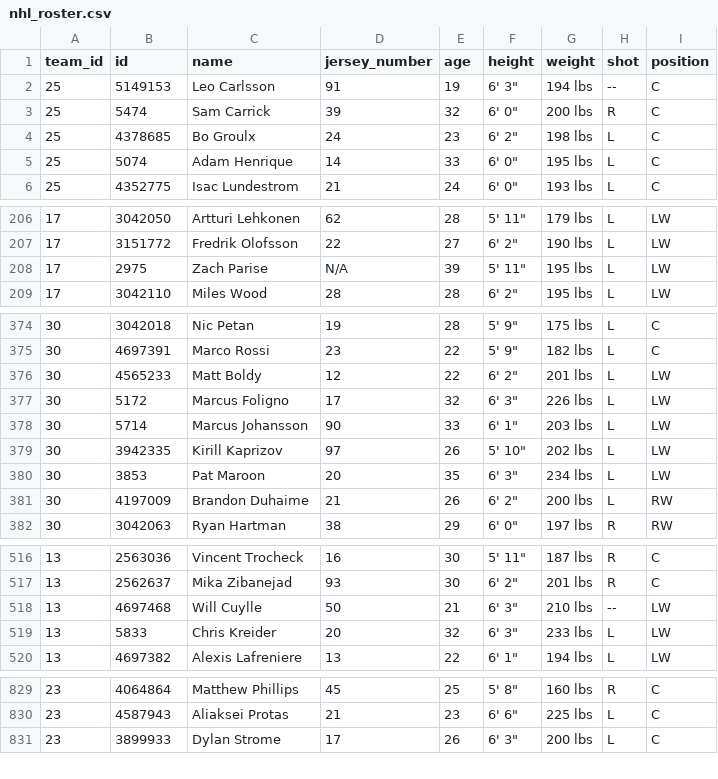
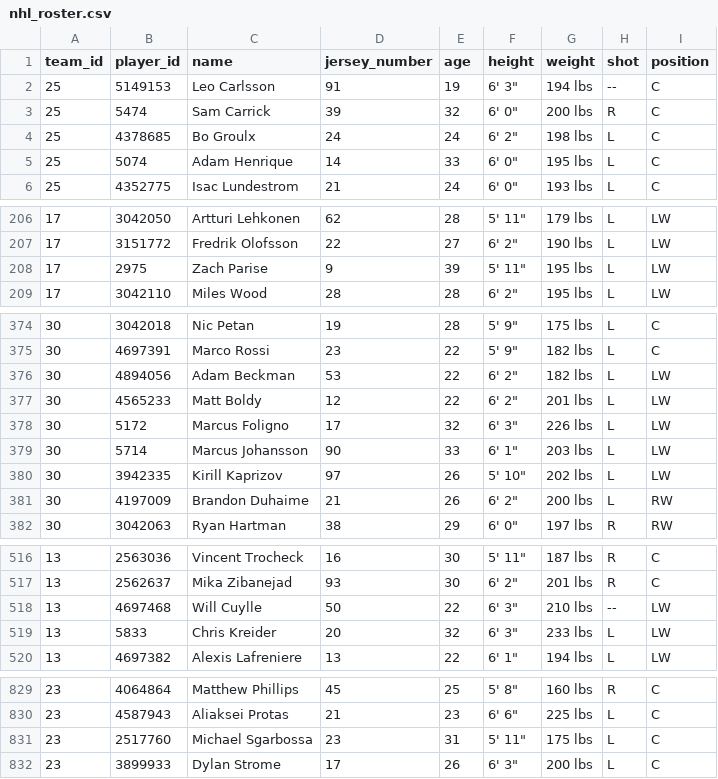
Before and after one commit to pkjoshua/boltstheover, a CSV file: assets/team_rosters/nhl_roster.csv, drawn as a sheet; only a part is shown, gaps mark what is left out; the diff covers the shown part only.

Commit message:
v0.1.1
Rosters, schedules, player stats per game, and scoreboard interaction complete
Next need game statistics, goalie stats, and other

```diff
--- a/assets/team_rosters/nhl_roster.csv
+++ b/assets/team_rosters/nhl_roster.csv
@@ -1,5 +1,5 @@
-team_id,id,name,jersey_number,age,height,weight,shot,position
+team_id,player_id,name,jersey_number,age,height,weight,shot,position
 25,5149153,Leo Carlsson,91,19,"6' 3""",194 lbs,--,C
 25,5474,Sam Carrick,39,32,"6' 0""",200 lbs,R,C
-25,4378685,Bo Groulx,24,23,"6' 2""",198 lbs,L,C
+25,4378685,Bo Groulx,24,24,"6' 2""",198 lbs,L,C
 25,5074,Adam Henrique,14,33,"6' 0""",195 lbs,L,C
@@ -207,3 +207,3 @@ team_id,id,name,jersey_number,age,height,weight,shot,position
 17,3151772,Fredrik Olofsson,22,27,"6' 2""",190 lbs,L,LW
-17,2975,Zach Parise,N/A,39,"5' 11""",195 lbs,L,LW
+17,2975,Zach Parise,9,39,"5' 11""",195 lbs,L,LW
 17,3042110,Miles Wood,28,28,"6' 2""",195 lbs,L,LW
@@ -375,2 +375,3 @@ team_id,id,name,jersey_number,age,height,weight,shot,position
 30,4697391,Marco Rossi,23,22,"5' 9""",182 lbs,L,C
+30,4894056,Adam Beckman,53,22,"6' 2""",182 lbs,L,LW
 30,4565233,Matt Boldy,12,22,"6' 2""",201 lbs,L,LW
@@ -379,3 +380,2 @@ team_id,id,name,jersey_number,age,height,weight,shot,position
 30,3942335,Kirill Kaprizov,97,26,"5' 10""",202 lbs,L,LW
-30,3853,Pat Maroon,20,35,"6' 3""",234 lbs,L,LW
 30,4197009,Brandon Duhaime,21,26,"6' 2""",200 lbs,L,RW
@@ -517,3 +517,3 @@ team_id,id,name,jersey_number,age,height,weight,shot,position
 13,2562637,Mika Zibanejad,93,30,"6' 2""",201 lbs,R,C
-13,4697468,Will Cuylle,50,21,"6' 3""",210 lbs,--,LW
+13,4697468,Will Cuylle,50,22,"6' 3""",210 lbs,--,LW
 13,5833,Chris Kreider,20,32,"6' 3""",233 lbs,L,LW
@@ -830,2 +830,3 @@ team_id,id,name,jersey_number,age,height,weight,shot,position
 23,4587943,Aliaksei Protas,21,23,"6' 6""",225 lbs,L,C
+23,2517760,Michael Sgarbossa,23,31,"5' 11""",175 lbs,L,C
 23,3899933,Dylan Strome,17,26,"6' 3""",200 lbs,L,C
```
Also changed, not shown: 2 edited cells elsewhere in this file, 15 other files.
